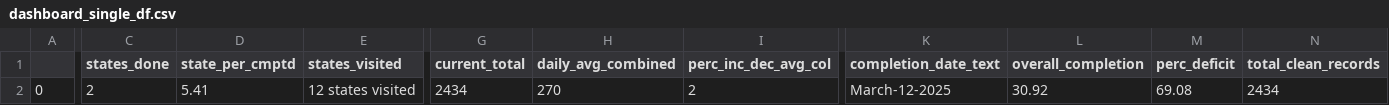
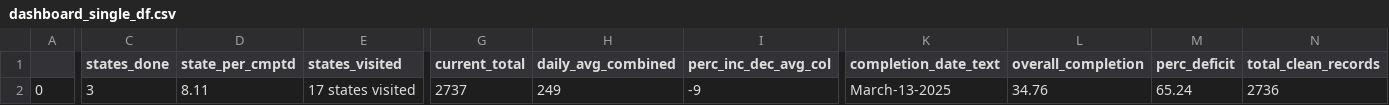
Before and after one commit to vistaaquadri/NESIP-1.0, a CSV file: data/dashboard_data/dashboard_single_df.csv, drawn as a sheet; only a part is shown, gaps mark what is left out; the diff covers the shown part only; the diff names each change by its address in the sheet, - before the commit and + after, or states it on an @@ line.

```diff
--- a/data/dashboard_data/dashboard_single_df.csv
+++ b/data/dashboard_data/dashboard_single_df.csv
-C2 (states_done): 2
+C2 (states_done): 3
-D2 (state_per_cmptd): 5.41
+D2 (state_per_cmptd): 8.11
-E2 (states_visited): 12 states visited
+E2 (states_visited): 17 states visited
-G2 (current_total): 2434
+G2 (current_total): 2737
-H2 (daily_avg_combined): 270
+H2 (daily_avg_combined): 249
-I2 (perc_inc_dec_avg_col): 2
+I2 (perc_inc_dec_avg_col): -9
-K2 (completion_date_text): March-12-2025
+K2 (completion_date_text): March-13-2025
-L2 (overall_completion): 30.92
+L2 (overall_completion): 34.76
-M2 (perc_deficit): 69.08
+M2 (perc_deficit): 65.24
-N2 (total_clean_records): 2434
+N2 (total_clean_records): 2736
```
Also changed, not shown: 1 edited cell elsewhere in this file, data/dashboard_data/data_quality_summary.csv, data/dashboard_data/expander_df.csv, 3 other files.
